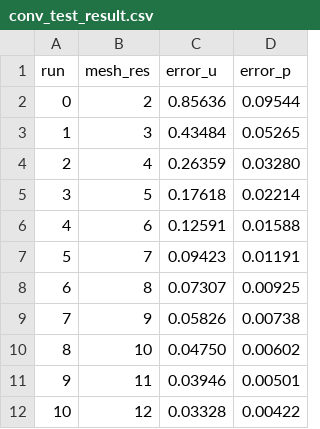
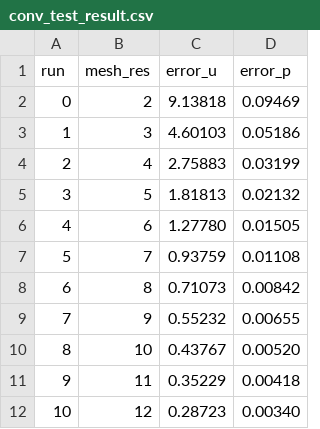
Before and after one commit to Mateus-A-R-Braga/libCEED, a CSV file: examples/Hdiv-mixed/conv_test_result.csv, drawn as a sheet.

```diff
--- a/examples/Hdiv-mixed/conv_test_result.csv
+++ b/examples/Hdiv-mixed/conv_test_result.csv
@@ -1,12 +1,12 @@
 run,mesh_res,error_u,error_p
-0,2,0.85636,0.09544
-1,3,0.43484,0.05265
-2,4,0.26359,0.03280
-3,5,0.17618,0.02214
-4,6,0.12591,0.01588
-5,7,0.09423,0.01191
-6,8,0.07307,0.00925
-7,9,0.05826,0.00738
-8,10,0.04750,0.00602
-9,11,0.03946,0.00501
-10,12,0.03328,0.00422
+0,2,9.13818,0.09469
+1,3,4.60103,0.05186
+2,4,2.75883,0.03199
+3,5,1.81813,0.02132
+4,6,1.27780,0.01505
+5,7,0.93759,0.01108
+6,8,0.71073,0.00842
+7,9,0.55232,0.00655
+8,10,0.43767,0.00520
+9,11,0.35229,0.00418
+10,12,0.28723,0.00340
```
Also changed, not shown: 27 other files.
